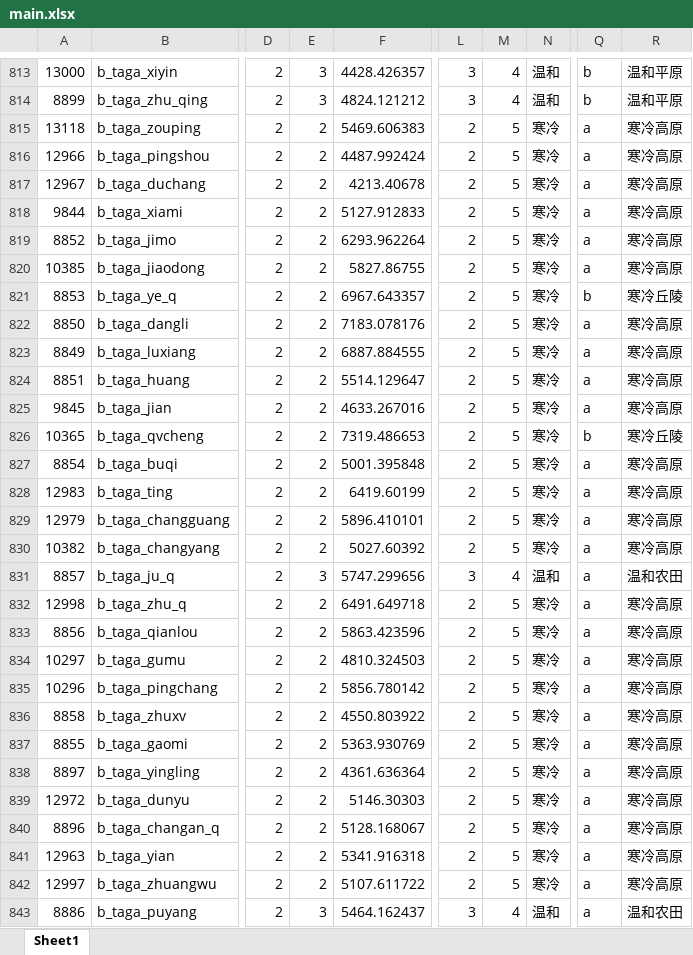
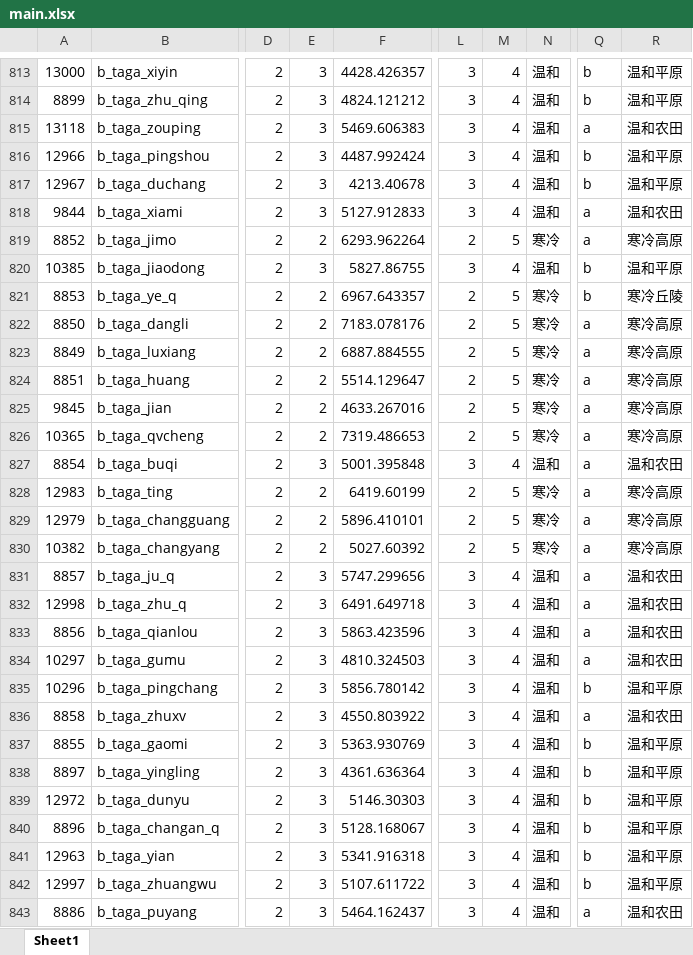
Before and after one commit to CloudyInkForge/TheAshenGoldenAge, an Excel workbook: tools/provincedata/main.xlsx, sheet Sheet1, drawn as a sheet; only a part is shown, gaps mark what is left out; values as stored, in another font and other column widths than the file's, no borders; the diff covers the shown part only; the diff names each change by its address in the sheet, - before the commit and + after, or states it on an @@ line.

```diff
--- a/tools/provincedata/main.xlsx (sheet Sheet1)
+++ b/tools/provincedata/main.xlsx (sheet Sheet1)
-E815:E818: 2
+E815:E818: 3
-L815:L818: 2
+L815:L818: 3
-M815:M818: 5
+M815:M818: 4
-N815:N818: 寒冷
+N815:N818: 温和
-R815: 寒冷高原
+R815: 温和农田
-Q816:Q817: a
+Q816:Q817: b
-R816:R817: 寒冷高原
+R816:R817: 温和平原
-R818: 寒冷高原
+R818: 温和农田
-E820: 2
+E820: 3
-L820: 2
+L820: 3
-M820: 5
+M820: 4
-N820: 寒冷
+N820: 温和
-Q820: a
+Q820: b
-R820: 寒冷高原
+R820: 温和平原
-Q826: b
+Q826: a
-R826: 寒冷丘陵
+R826: 寒冷高原
-E827: 2
+E827: 3
-L827: 2
+L827: 3
-M827: 5
+M827: 4
-N827: 寒冷
+N827: 温和
-R827: 寒冷高原
+R827: 温和农田
-E832:E842: 2
+E832:E842: 3
-L832:L842: 2
+L832:L842: 3
-M832:M842: 5
+M832:M842: 4
-N832:N842: 寒冷
+N832:N842: 温和
-R832:R834: 寒冷高原
+R832:R834: 温和农田
-Q835: a
+Q835: b
-R835: 寒冷高原
+R835: 温和平原
-R836: 寒冷高原
+R836: 温和农田
-Q837:Q842: a
+Q837:Q842: b
-R837:R842: 寒冷高原
+R837:R842: 温和平原
```
Also changed, not shown: 221 edited cells elsewhere in this sheet, 3 other files.
